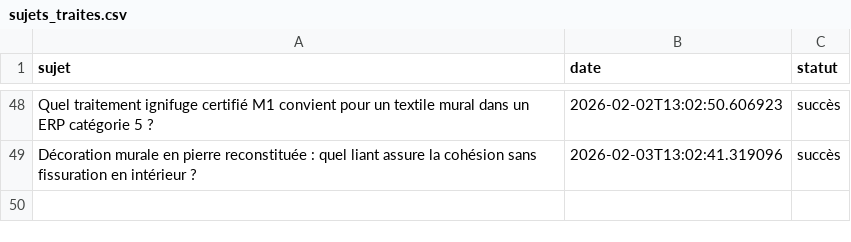
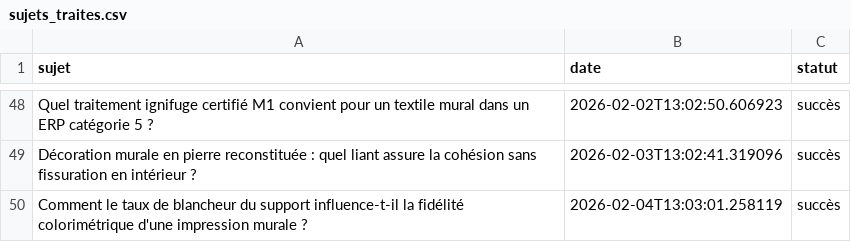
Before and after one commit to Metalosmose21/Agence-2, a CSV file: sujets_traites.csv, drawn as a sheet; only a part is shown, gaps mark what is left out; the diff names each change by its address in the sheet, - before the commit and + after, or states it on an @@ line.

```diff
--- a/sujets_traites.csv
+++ b/sujets_traites.csv
+row 50: Comment le taux de blancheur du support influence-t-il la fidélité colorimétrique d'une impression murale ? | 2026-02-04T13:03:01.258119 | succès
```
Also changed, not shown: sujets.csv.
